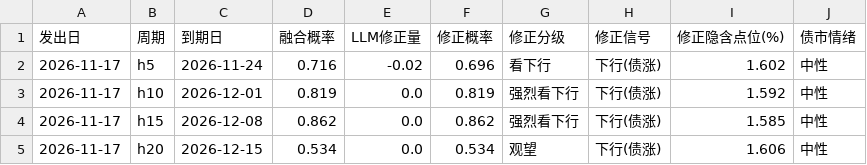
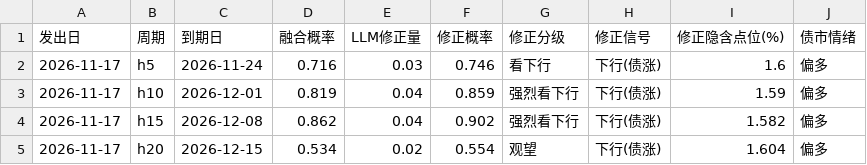
Before and after one commit to kircheisa/10_year_bond_show, a CSV file: data_new/out/大模型修正.csv, drawn as a sheet.

```diff
--- a/data_new/out/大模型修正.csv
+++ b/data_new/out/大模型修正.csv
@@ -1,5 +1,5 @@
 发出日,周期,到期日,融合概率,LLM修正量,修正概率,修正分级,修正信号,修正隐含点位(%),债市情绪
-2026-11-17,h5,2026-11-24,0.716,-0.02,0.696,看下行,下行(债涨),1.602,中性
-2026-11-17,h10,2026-12-01,0.819,0.0,0.819,强烈看下行,下行(债涨),1.592,中性
-2026-11-17,h15,2026-12-08,0.862,0.0,0.862,强烈看下行,下行(债涨),1.585,中性
-2026-11-17,h20,2026-12-15,0.534,0.0,0.534,观望,下行(债涨),1.606,中性
+2026-11-17,h5,2026-11-24,0.716,0.03,0.746,看下行,下行(债涨),1.6,偏多
+2026-11-17,h10,2026-12-01,0.819,0.04,0.859,强烈看下行,下行(债涨),1.59,偏多
+2026-11-17,h15,2026-12-08,0.862,0.04,0.902,强烈看下行,下行(债涨),1.582,偏多
+2026-11-17,h20,2026-12-15,0.534,0.02,0.554,观望,下行(债涨),1.604,偏多
```
Also changed, not shown: data_new/预测记录.csv, 6 other files.
